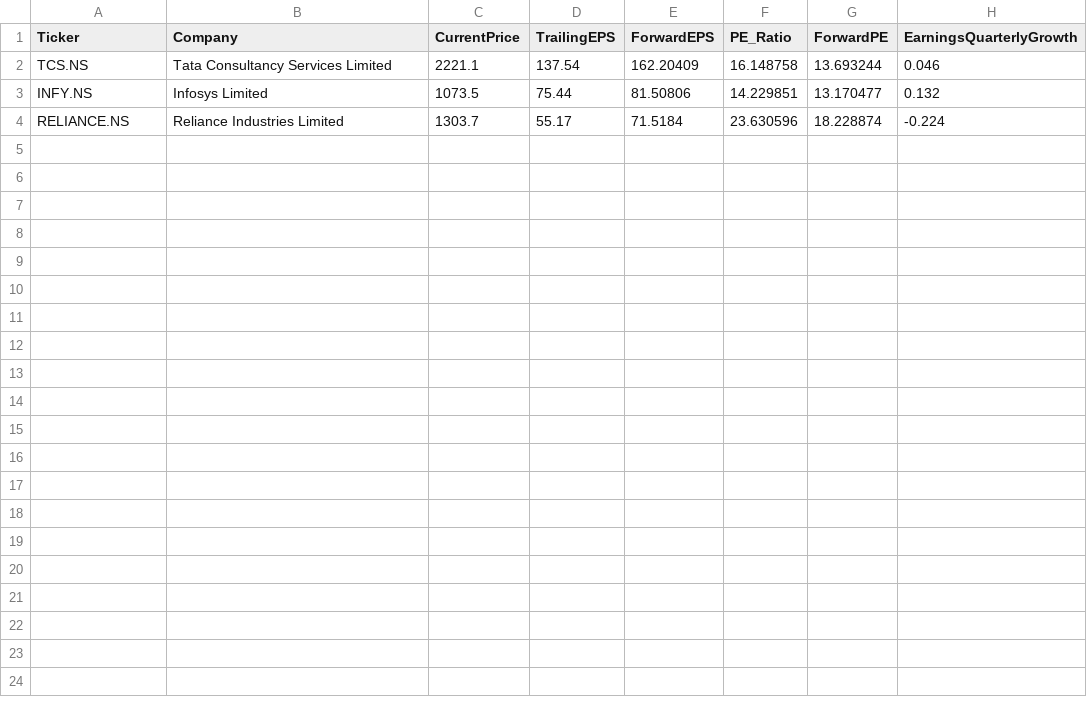
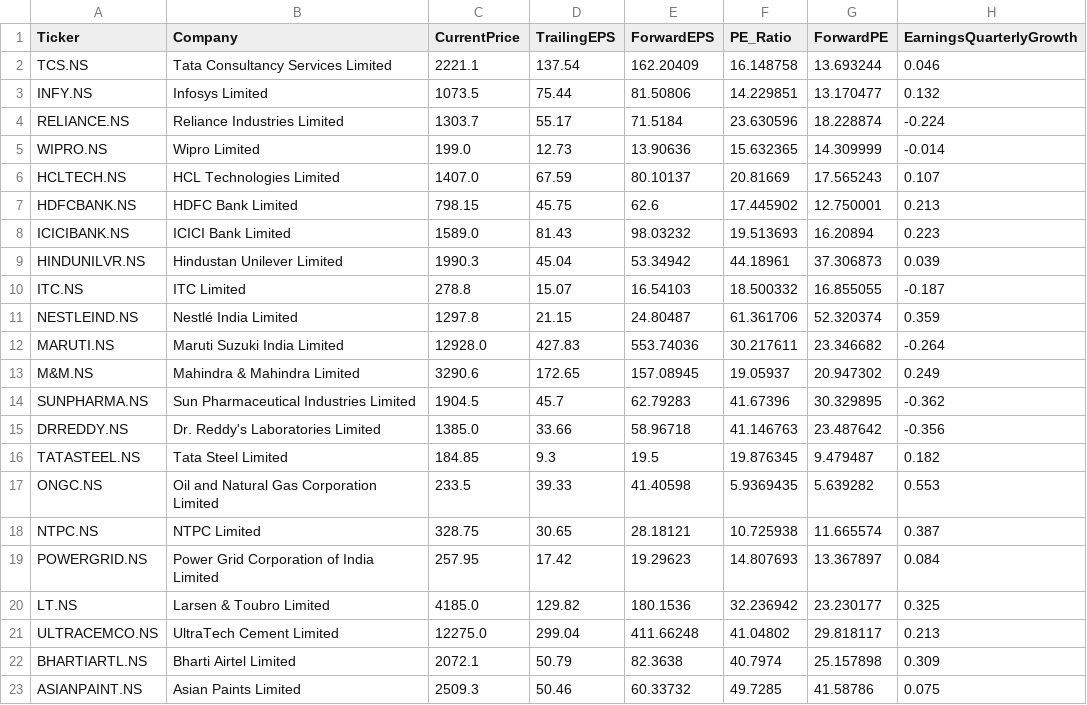
Before and after one commit to Tanushree-233/StockDNA-AI, a CSV file: data/processed/earnings/earnings.csv, drawn as a sheet.

```diff
--- a/data/processed/earnings/earnings.csv
+++ b/data/processed/earnings/earnings.csv
@@ -4 +4,20 @@ INFY.NS,Infosys Limited,1073.5,75.44,81.50806,14.229851,13.170477,0.132
 RELIANCE.NS,Reliance Industries Limited,1303.7,55.17,71.5184,23.630596,18.228874,-0.224
+WIPRO.NS,Wipro Limited,199.0,12.73,13.90636,15.632365,14.309999,-0.014
+HCLTECH.NS,HCL Technologies Limited,1407.0,67.59,80.10137,20.81669,17.565243,0.107
+HDFCBANK.NS,HDFC Bank Limited,798.15,45.75,62.6,17.445902,12.750001,0.213
+ICICIBANK.NS,ICICI Bank Limited,1589.0,81.43,98.03232,19.513693,16.20894,0.223
+HINDUNILVR.NS,Hindustan Unilever Limited,1990.3,45.04,53.34942,44.18961,37.306873,0.039
+ITC.NS,ITC Limited,278.8,15.07,16.54103,18.500332,16.855055,-0.187
+NESTLEIND.NS,Nestlé India Limited,1297.8,21.15,24.80487,61.361706,52.320374,0.359
+MARUTI.NS,Maruti Suzuki India Limited,12928.0,427.83,553.74036,30.217611,23.346682,-0.264
+M&M.NS,Mahindra & Mahindra Limited,3290.6,172.65,157.08945,19.05937,20.947302,0.249
+SUNPHARMA.NS,Sun Pharmaceutical Industries Limited,1904.5,45.7,62.79283,41.67396,30.329895,-0.362
+DRREDDY.NS,Dr. Reddy's Laboratories Limited,1385.0,33.66,58.96718,41.146763,23.487642,-0.356
+TATASTEEL.NS,Tata Steel Limited,184.85,9.3,19.5,19.876345,9.479487,0.182
+ONGC.NS,Oil and Natural Gas Corporation Limited,233.5,39.33,41.40598,5.9369435,5.639282,0.553
+NTPC.NS,NTPC Limited,328.75,30.65,28.18121,10.725938,11.665574,0.387
+POWERGRID.NS,Power Grid Corporation of India Limited,257.95,17.42,19.29623,14.807693,13.367897,0.084
+LT.NS,Larsen & Toubro Limited,4185.0,129.82,180.1536,32.236942,23.230177,0.325
+ULTRACEMCO.NS,UltraTech Cement Limited,12275.0,299.04,411.66248,41.04802,29.818117,0.213
+BHARTIARTL.NS,Bharti Airtel Limited,2072.1,50.79,82.3638,40.7974,25.157898,0.309
+ASIANPAINT.NS,Asian Paints Limited,2509.3,50.46,60.33732,49.7285,41.58786,0.075
```
Also changed, not shown: data/processed/fundamentals/fundamentals.csv, 25 other files.
